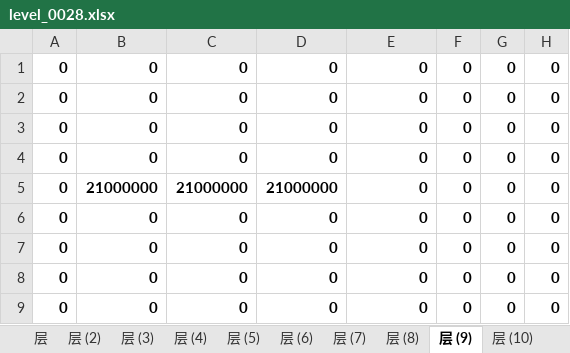
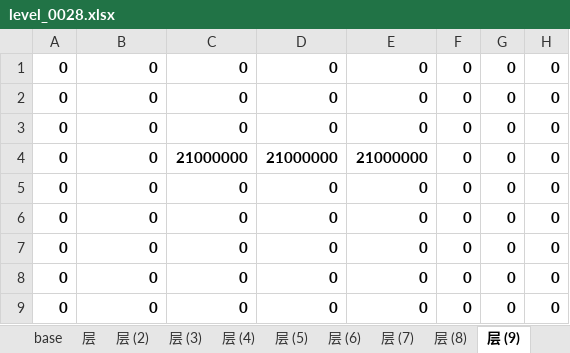
Before and after one commit to zhs007/block7, an Excel workbook: xlsxmaps/level_0028.xlsx, sheet 层 (9), drawn as a sheet; values as stored, in another font and other column widths than the file's, no borders; removed rows and columns are numbered as before the commit, all else as after; the diff names each change by its address in the sheet, - before the commit and + after, or states it on an @@ line.

```diff
--- a/xlsxmaps/level_0028.xlsx (sheet 层 (9))
+++ b/xlsxmaps/level_0028.xlsx (sheet 层 (9))
+sheet tab: base
+row 4: 0 | 0 | 21000000 | 21000000 | 21000000 | 0 | 0 | 0
-row 5: 0 | 21000000 | 21000000 | 21000000 | 0 | 0 | 0 | 0
```
Also changed, not shown: sheet 层 (7), sheet 层 (11), sheet 层 (3), sheet 层 (10), sheet 层 (2), xlsxmaps/level_0030.xlsx, xlsxmaps/level_0031.xlsx, 20 other files.
